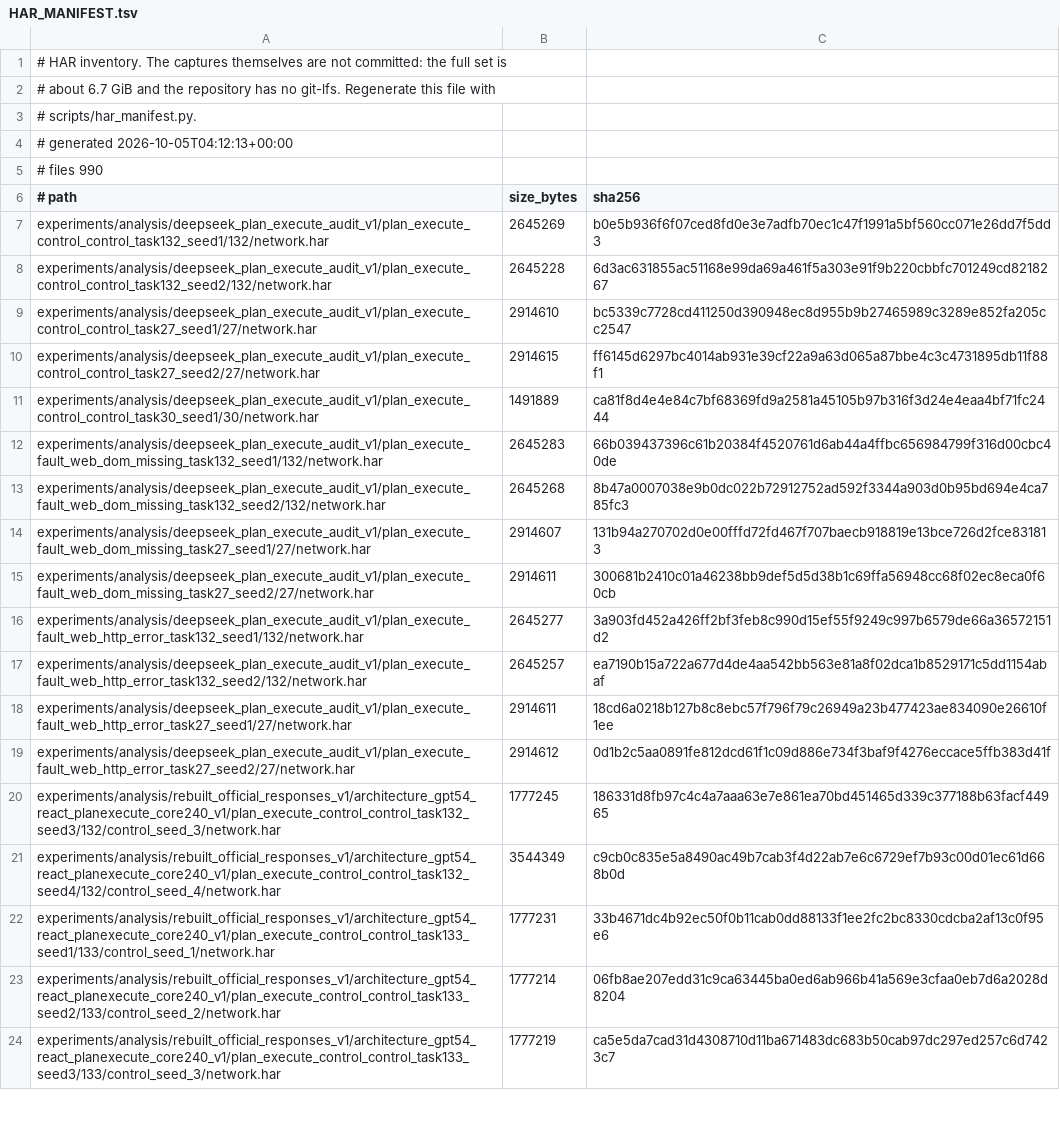
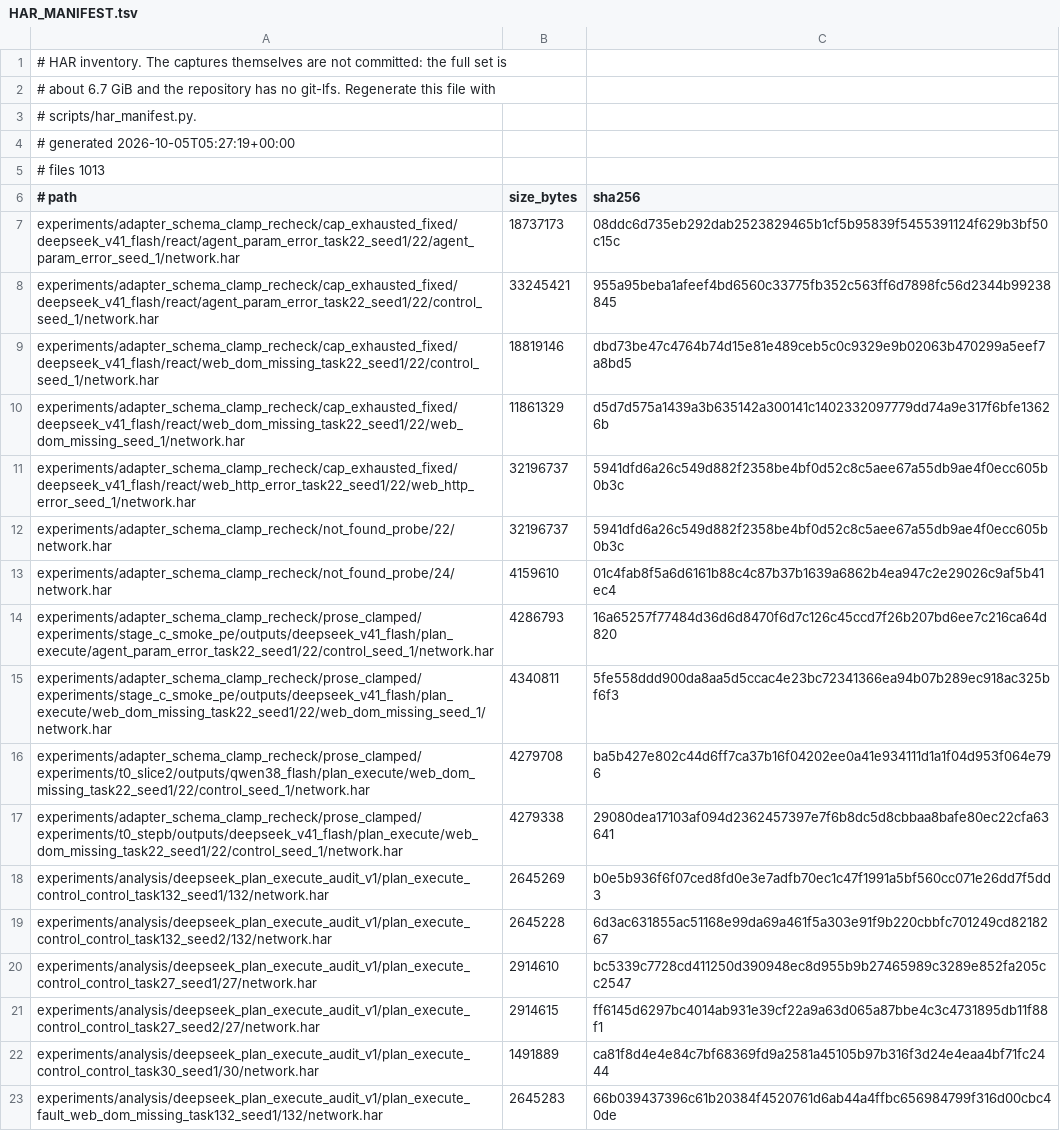
Before and after one commit to CHF-yes/langgraph_agent_fault_attribution_webarena, a TSV file: experiments/HAR_MANIFEST.tsv, drawn as a sheet; only a part is shown; the shorter side is filled out with more unchanged rows; the diff covers the shown part only.

Commit message:
Record the first Stage C slice (12 trials, paired control and fault)
deepseek_v41_flash on react, tasks 22 and 118, all three faults, one repetition,
six workers: six jobs, twelve cells, zero infrastructure errors and no stop-policy
trigger. The slice exercises the real Stage C path for the first time - both arms
in one job, pairing, and the three injection units.

Verified after the run:

* injection fired exactly once per fault arm at the frozen position
  (agent_param_error on the first parameter action; web_http_error and
  web_dom_missing on the second execution step), with the control arms at zero;
* twelve records with no missing fields; six pair keys, each holding both a
  control and a fault arm;
* twelve of twelve cells scored natively, zero compatibility, and
  response_schema_clamped is true on the task 22 cells, so the new contract is
  doing its job rather than falling back;
* per arm the outcome is 1/2 everywhere: task 118 passes in every arm, task 22
  exhausts the 20-step budget in every arm, which is the floor effect already
  documented for that negative task rather than a fault effect.

150 calls, served_model deepseek-flash throughout with no substitutions, prompt
and completion tokens recorded in provenance_summary.json. HAR captures stay out
of the repository per HAR_MANIFEST.tsv.

```diff
--- a/experiments/HAR_MANIFEST.tsv
+++ b/experiments/HAR_MANIFEST.tsv
@@ -3,5 +3,16 @@
 # scripts/har_manifest.py.
-# generated 2026-10-05T04:12:13+00:00
-# files 990
+# generated 2026-10-05T05:27:19+00:00
+# files 1013
 # path	size_bytes	sha256
+experiments/adapter_schema_clamp_recheck/cap_exhausted_fixed/deepseek_v41_flash/react/agent_param_error_task22_seed1/22/agent_param_error_seed_1/network.har	18737173	08ddc6d735eb292dab2523829465b1cf5b95839f5455391124f629b3bf50c15c
+experiments/adapter_schema_clamp_recheck/cap_exhausted_fixed/deepseek_v41_flash/react/agent_param_error_task22_seed1/22/control_seed_1/network.har	33245421	955a95beba1afeef4bd6560c33775fb352c563ff6d7898fc56d2344b99238845
+experiments/adapter_schema_clamp_recheck/cap_exhausted_fixed/deepseek_v41_flash/react/web_dom_missing_task22_seed1/22/control_seed_1/network.har	18819146	dbd73be47c4764b74d15e81e489ceb5c0c9329e9b02063b470299a5eef7a8bd5
+experiments/adapter_schema_clamp_recheck/cap_exhausted_fixed/deepseek_v41_flash/react/web_dom_missing_task22_seed1/22/web_dom_missing_seed_1/network.har	11861329	d5d7d575a1439a3b635142a300141c1402332097779dd74a9e317f6bfe13626b
+experiments/adapter_schema_clamp_recheck/cap_exhausted_fixed/deepseek_v41_flash/react/web_http_error_task22_seed1/22/web_http_error_seed_1/network.har	32196737	5941dfd6a26c549d882f2358be4bf0d52c8c5aee67a55db9ae4f0ecc605b0b3c
+experiments/adapter_schema_clamp_recheck/not_found_probe/22/network.har	32196737	5941dfd6a26c549d882f2358be4bf0d52c8c5aee67a55db9ae4f0ecc605b0b3c
+experiments/adapter_schema_clamp_recheck/not_found_probe/24/network.har	4159610	01c4fab8f5a6d6161b88c4c87b37b1639a6862b4ea947c2e29026c9af5b41ec4
+experiments/adapter_schema_clamp_recheck/prose_clamped/experiments/stage_c_smoke_pe/outputs/deepseek_v41_flash/plan_execute/agent_param_error_task22_seed1/22/control_seed_1/network.har	4286793	16a65257f77484d36d6d8470f6d7c126c45ccd7f26b207bd6ee7c216ca64d820
+experiments/adapter_schema_clamp_recheck/prose_clamped/experiments/stage_c_smoke_pe/outputs/deepseek_v41_flash/plan_execute/web_dom_missing_task22_seed1/22/web_dom_missing_seed_1/network.har	4340811	5fe558ddd900da8aa5d5ccac4e23bc72341366ea94b07b289ec918ac325bf6f3
+experiments/adapter_schema_clamp_recheck/prose_clamped/experiments/t0_slice2/outputs/qwen38_flash/plan_execute/web_dom_missing_task22_seed1/22/control_seed_1/network.har	4279708	ba5b427e802c44d6ff7ca37b16f04202ee0a41e934111d1a1f04d953f064e796
+experiments/adapter_schema_clamp_recheck/prose_clamped/experiments/t0_stepb/outputs/deepseek_v41_flash/plan_execute/web_dom_missing_task22_seed1/22/control_seed_1/network.har	4279338	29080dea17103af094d2362457397e7f6b8dc5d8cbbaa8bafe80ec22cfa63641
 experiments/analysis/deepseek_plan_execute_audit_v1/plan_execute_control_control_task132_seed1/132/network.har	2645269	b0e5b936f6f07ced8fd0e3e7adfb70ec1c47f1991a5bf560cc071e26dd7f5dd3
```
Also changed, not shown: 12 added rows elsewhere in this file, 49 other files.
